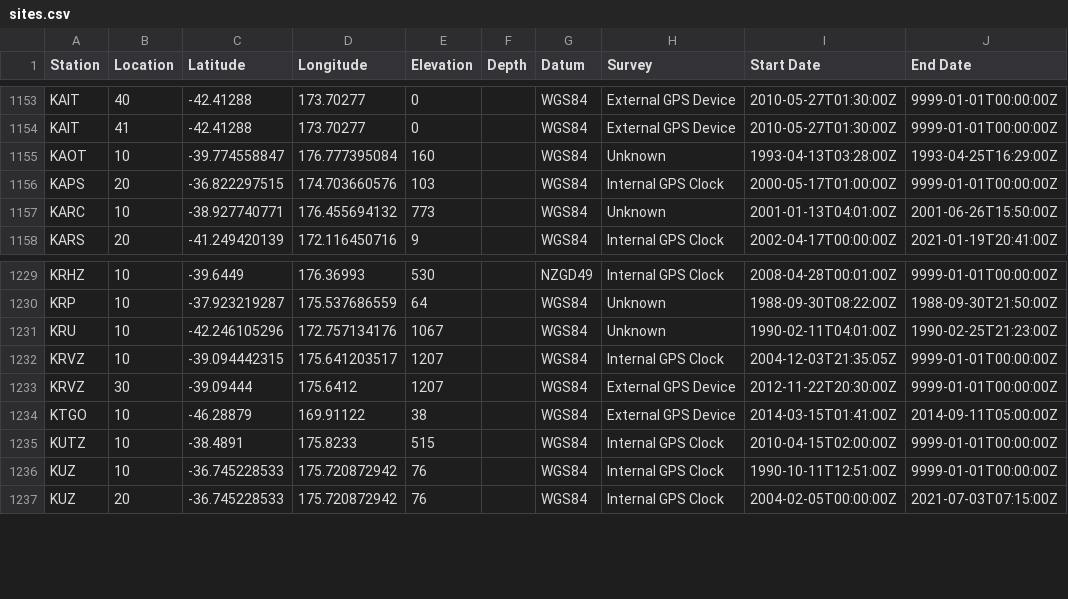
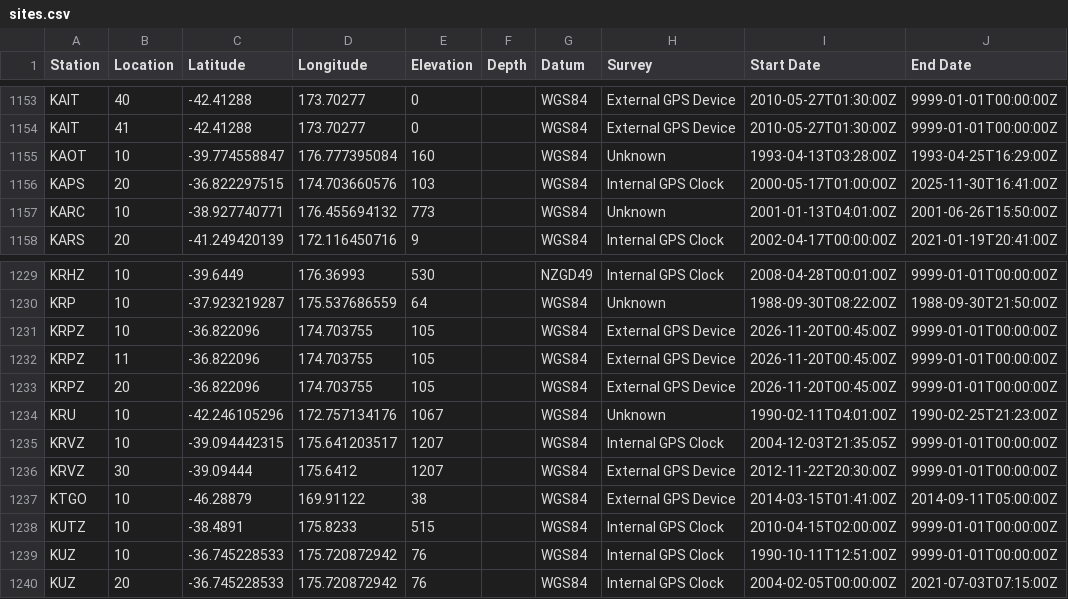
Before and after one commit to GeoNet/delta, a CSV file: network/sites.csv, drawn as a sheet; only a part is shown, gaps mark what is left out.

Commit message:
nfc: KRPZ open new site, close KAPS

```diff
--- a/network/sites.csv
+++ b/network/sites.csv
@@ -1155,3 +1155,3 @@ KAIT,41,-42.41288,173.70277,0,,WGS84,External GPS Device,2010-05-27T01:30:00Z,99
 KAOT,10,-39.774558847,176.777395084,160,,WGS84,Unknown,1993-04-13T03:28:00Z,1993-04-25T16:29:00Z
-KAPS,20,-36.822297515,174.703660576,103,,WGS84,Internal GPS Clock,2000-05-17T01:00:00Z,9999-01-01T00:00:00Z
+KAPS,20,-36.822297515,174.703660576,103,,WGS84,Internal GPS Clock,2000-05-17T01:00:00Z,2025-11-30T16:41:00Z
 KARC,10,-38.927740771,176.455694132,773,,WGS84,Unknown,2001-01-13T04:01:00Z,2001-06-26T15:50:00Z
@@ -1230,2 +1230,5 @@ KRHZ,10,-39.6449,176.36993,530,,NZGD49,Internal GPS Clock,2008-04-28T00:01:00Z,9
 KRP,10,-37.923219287,175.537686559,64,,WGS84,Unknown,1988-09-30T08:22:00Z,1988-09-30T21:50:00Z
+KRPZ,10,-36.822096,174.703755,105,,WGS84,External GPS Device,2026-11-20T00:45:00Z,9999-01-01T00:00:00Z
+KRPZ,11,-36.822096,174.703755,105,,WGS84,External GPS Device,2026-11-20T00:45:00Z,9999-01-01T00:00:00Z
+KRPZ,20,-36.822096,174.703755,105,,WGS84,External GPS Device,2026-11-20T00:45:00Z,9999-01-01T00:00:00Z
 KRU,10,-42.246105296,172.757134176,1067,,WGS84,Unknown,1990-02-11T04:01:00Z,1990-02-25T21:23:00Z
```
Also changed, not shown: install/connections.csv, install/recorders.csv, 7 other files.
